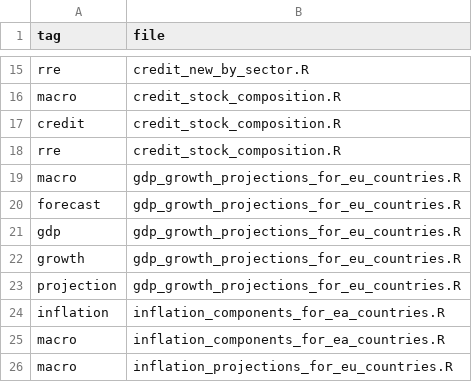
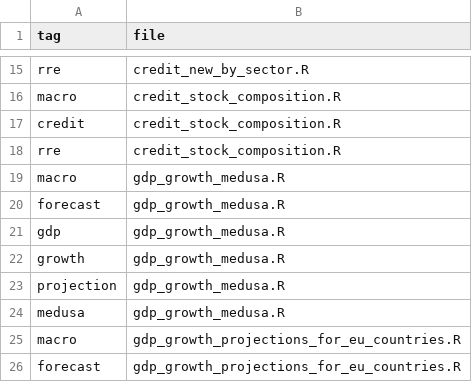
Before and after one commit to franzmohr/chartrepository, a CSV file: tagindex.csv, drawn as a sheet; only a part is shown, gaps mark what is left out; the shorter side is filled out with more unchanged rows; the diff names each change by its address in the sheet, - before the commit and + after, or states it on an @@ line.

Commit message:
GDP forecast medusa chart

```diff
--- a/tagindex.csv
+++ b/tagindex.csv
+row 19: macro | gdp_growth_medusa.R
+row 20: forecast | gdp_growth_medusa.R
+row 21: gdp | gdp_growth_medusa.R
+row 22: growth | gdp_growth_medusa.R
+row 23: projection | gdp_growth_medusa.R
+row 24: medusa | gdp_growth_medusa.R
```
Also changed, not shown: 5 other files.
